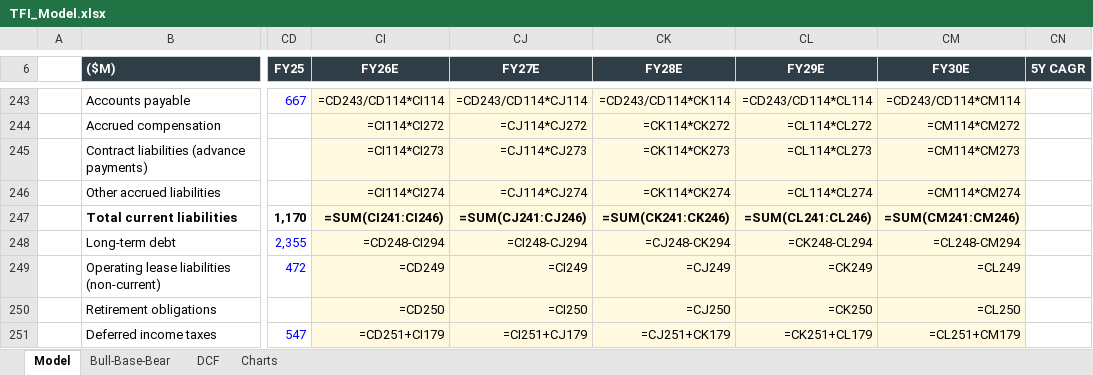
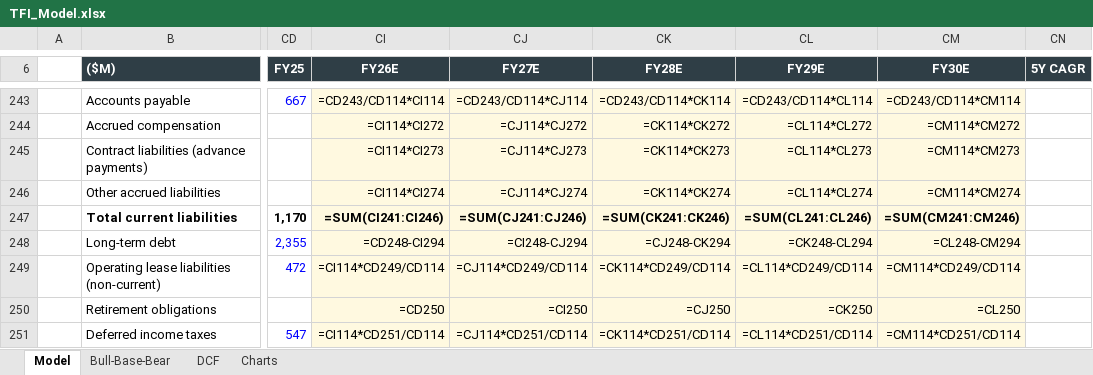
Before and after one commit to SawmillRancher/Industrials_Optima, an Excel workbook: TFI_Model.xlsx, sheet Model, drawn as a sheet; only a part is shown, gaps mark what is left out; values as stored, in another font and other column widths than the file's, no borders; formulas without a stored value are shown as written; the diff covers the shown part only; the diff names each change by its address in the sheet, - before the commit and + after, or states it on an @@ line.

```diff
--- a/TFI_Model.xlsx (sheet Model)
+++ b/TFI_Model.xlsx (sheet Model)
-CI249 (FY26E): =CD249
+CI249 (FY26E): =CI114*CD249/CD114
-CJ249 (FY27E): =CI249
+CJ249 (FY27E): =CJ114*CD249/CD114
-CK249 (FY28E): =CJ249
+CK249 (FY28E): =CK114*CD249/CD114
-CL249 (FY29E): =CK249
+CL249 (FY29E): =CL114*CD249/CD114
-CM249 (FY30E): =CL249
+CM249 (FY30E): =CM114*CD249/CD114
-CI251 (FY26E): =CD251+CI179
+CI251 (FY26E): =CI114*CD251/CD114
-CJ251 (FY27E): =CI251+CJ179
+CJ251 (FY27E): =CJ114*CD251/CD114
-CK251 (FY28E): =CJ251+CK179
+CK251 (FY28E): =CK114*CD251/CD114
-CL251 (FY29E): =CK251+CL179
+CL251 (FY29E): =CL114*CD251/CD114
-CM251 (FY30E): =CL251+CM179
+CM251 (FY30E): =CM114*CD251/CD114
```
Also changed, not shown: 2 added rows, 2 removed rows and 19 edited cells elsewhere in this sheet, 1 other file.
